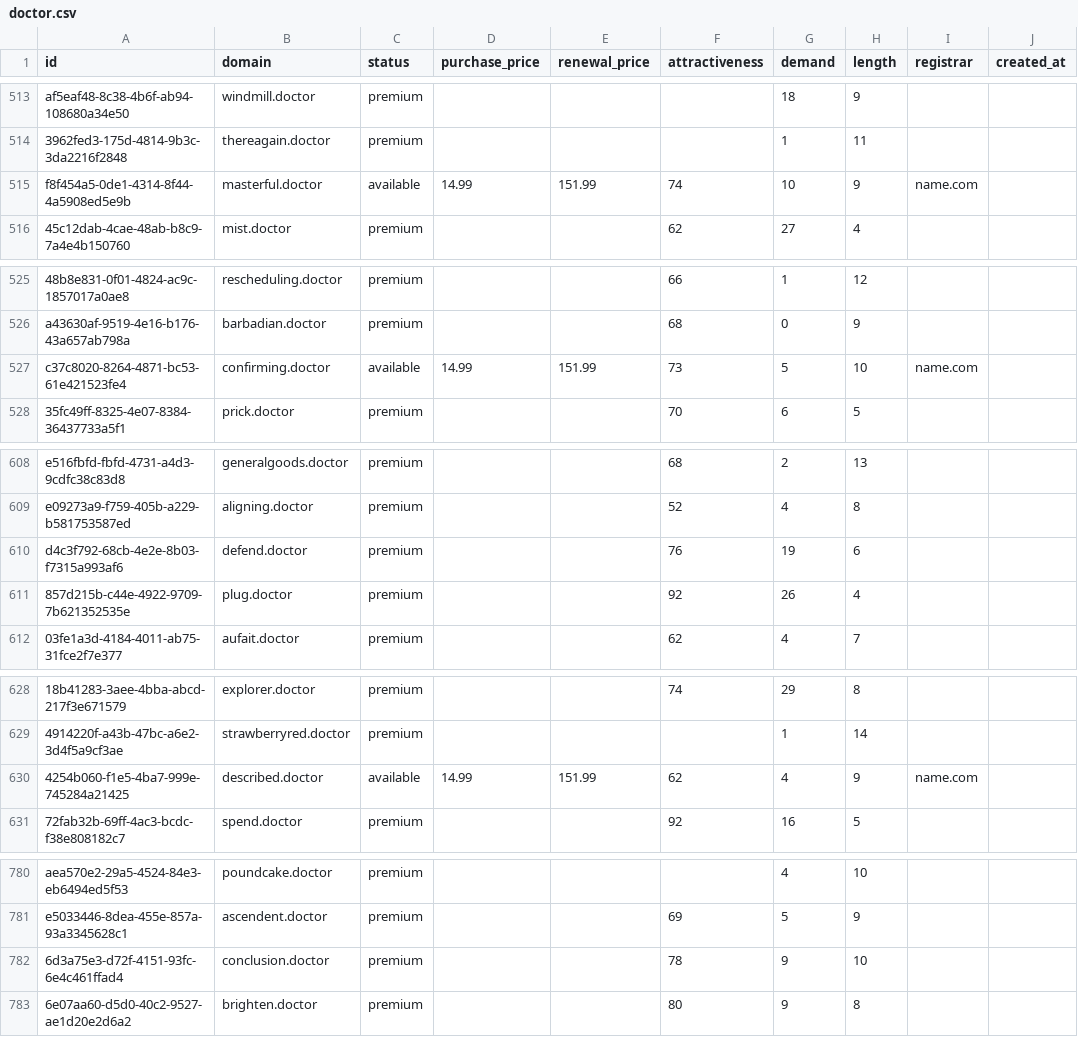
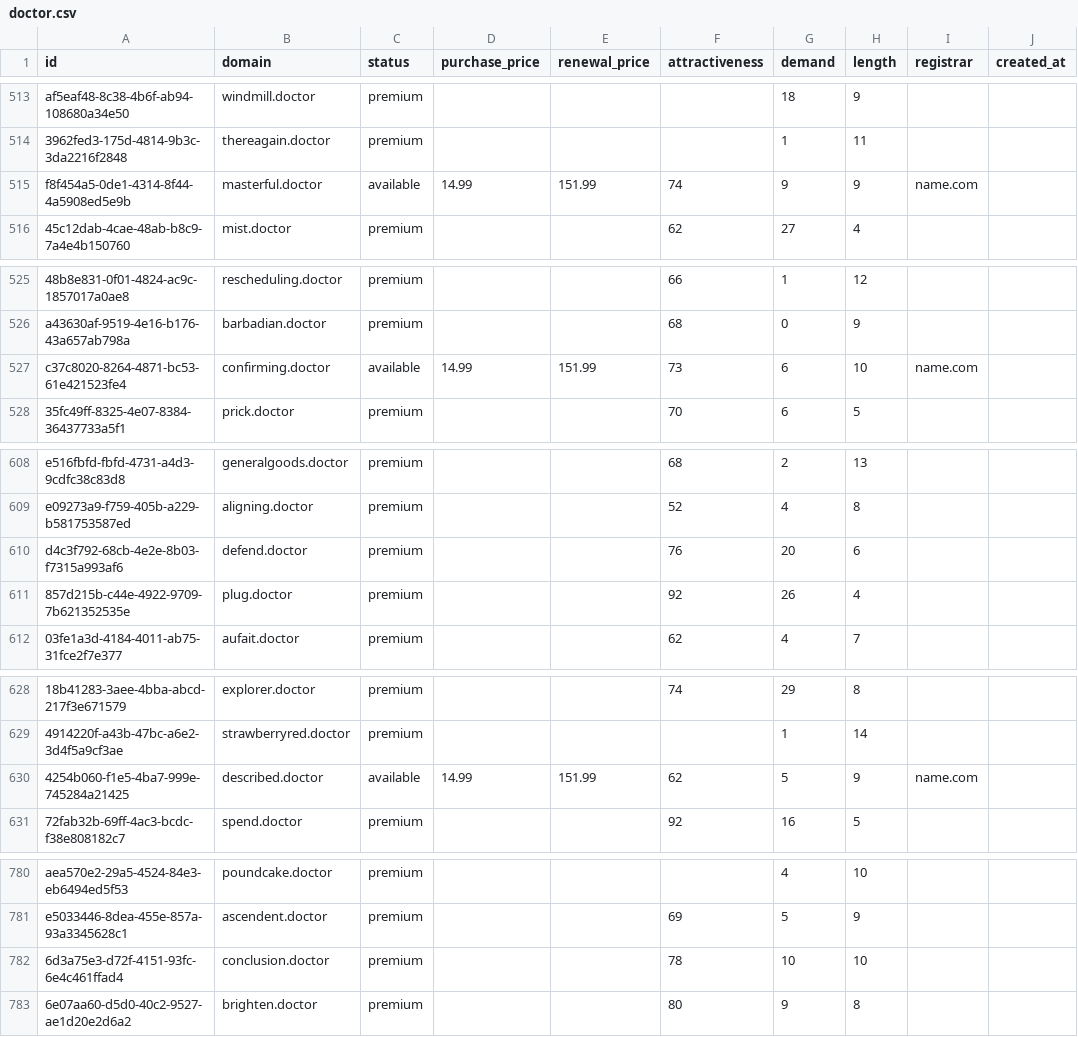
Before and after one commit to UniqueDomains/doctor-oneword-domains, a CSV file: doctor.csv, drawn as a sheet; only a part is shown, gaps mark what is left out; the diff covers the shown part only; the diff names each change by its address in the sheet, - before the commit and + after, or states it on an @@ line.

```diff
--- a/doctor.csv
+++ b/doctor.csv
-G515 (demand): 10
+G515 (demand): 9
-G527 (demand): 5
+G527 (demand): 6
-G610 (demand): 19
+G610 (demand): 20
-G630 (demand): 4
+G630 (demand): 5
-G782 (demand): 9
+G782 (demand): 10
```
Also changed, not shown: 1 added row and 77 edited cells elsewhere in this file, 3 other files.
